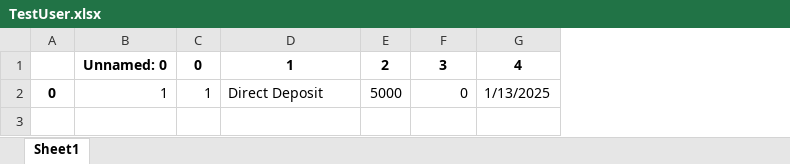
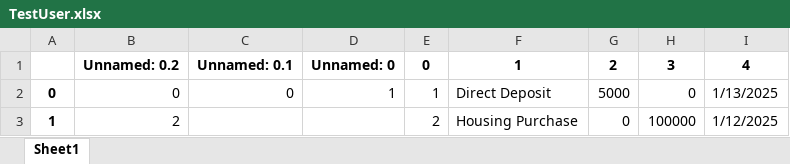
Before and after one commit to brayand9106/WP_Coding_And_Programming, an Excel workbook: TestUser.xlsx, sheet Sheet1, drawn as a sheet; values as stored, in another font and other column widths than the file's, no borders; the diff names each change by its address in the sheet, - before the commit and + after, or states it on an @@ line.

```diff
--- a/TestUser.xlsx (sheet Sheet1)
+++ b/TestUser.xlsx (sheet Sheet1)
+column B, rows 1-2: Unnamed: 0.2 | 0
+column C, rows 1-2: Unnamed: 0.1 | 0
+row 3: 1 | 2 |  |  | 2 | Housing Purchase | 0 | 100000 | 1/12/2025
```
Also changed, not shown: 2 other files.
